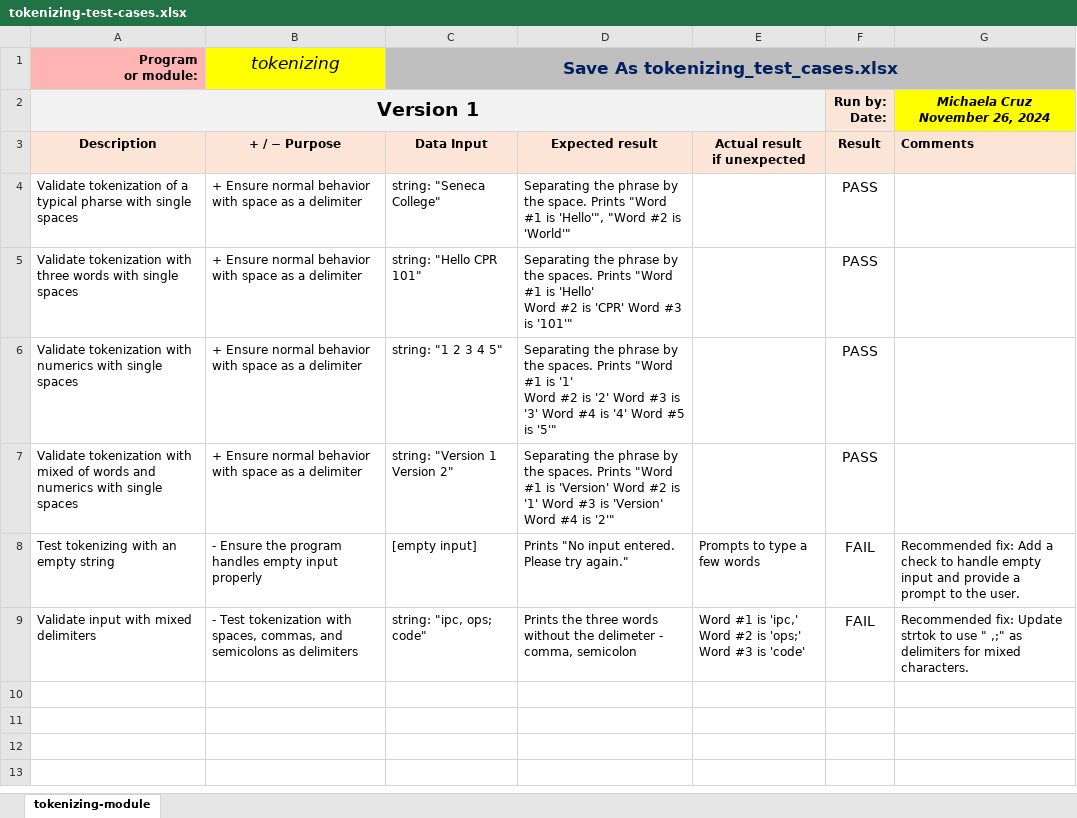
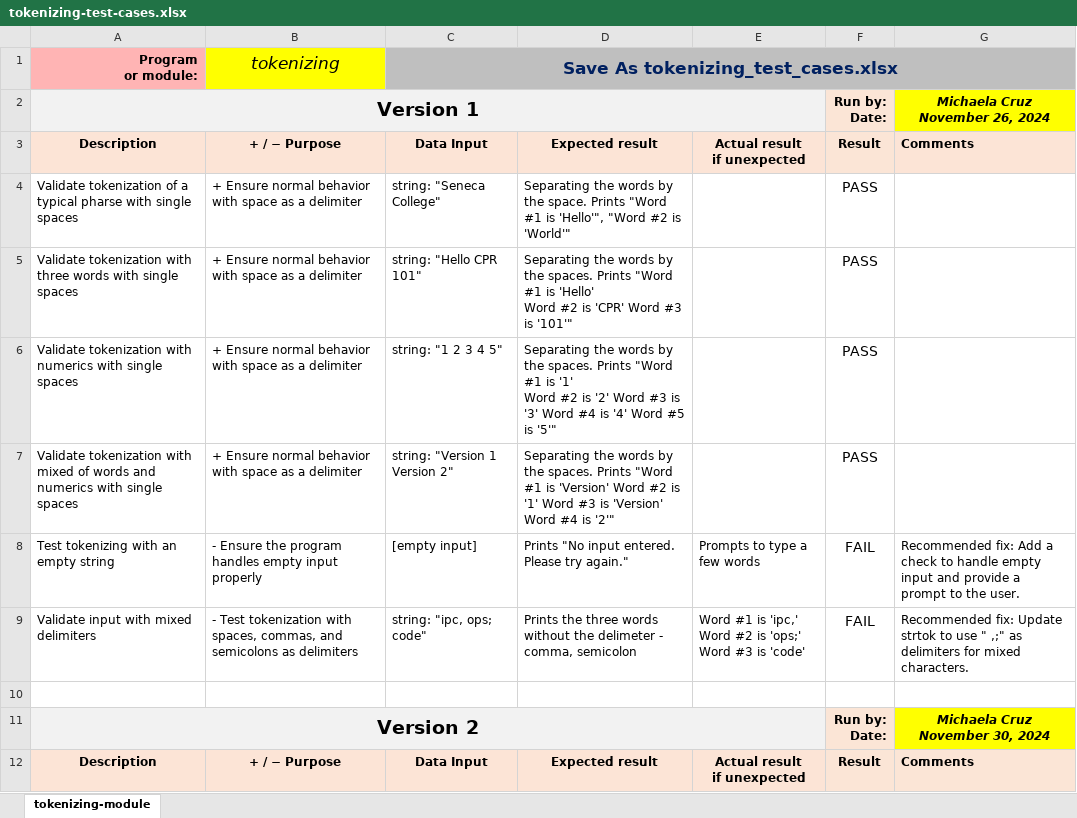
Before and after one commit to MichaelaRC13/Group33_FinalProject, an Excel workbook: tokenizing-test-cases.xlsx, sheet tokenizing-module, drawn as a sheet; only a part is shown; values as stored, in another font and other column widths than the file's, no borders; conditional formats not drawn; ↵ is a line break in a cell; the diff covers the shown part only; the diff names each change by its address in the sheet, - before the commit and + after, or states it on an @@ line.

Commit message:
Version 2: Added test cases, comments, and finalized all modules

```diff
--- a/tokenizing-test-cases.xlsx (sheet tokenizing-module)
+++ b/tokenizing-test-cases.xlsx (sheet tokenizing-module)
-D4: Separating the phrase by the…
+D4: Separating the words by the…
-D5: Separating the phrase by the…
+D5: Separating the words by the…
-D6: Separating the phrase by the…
+D6: Separating the words by the…
-D7: Separating the phrase by the…
+D7: Separating the words by the…
+row 10: (empty)
+row 11: Version 2 |  |  |  |  | Run by: ↵ Date: | Michaela Cruz ↵ November 30, 2024
+row 12: Description | + / − Purpose | Data Input | Expected result | Actual result ↵ if unexpected | Result | Comments
```
Also changed, not shown: 8 added rows elsewhere in this sheet, hidden cells, converting-test-cases.xlsx, fundamentals-test-cases.xlsx, 34 other files.
